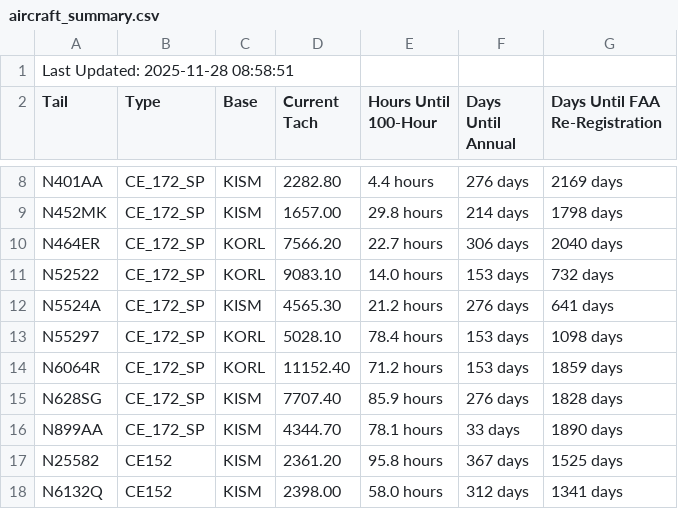
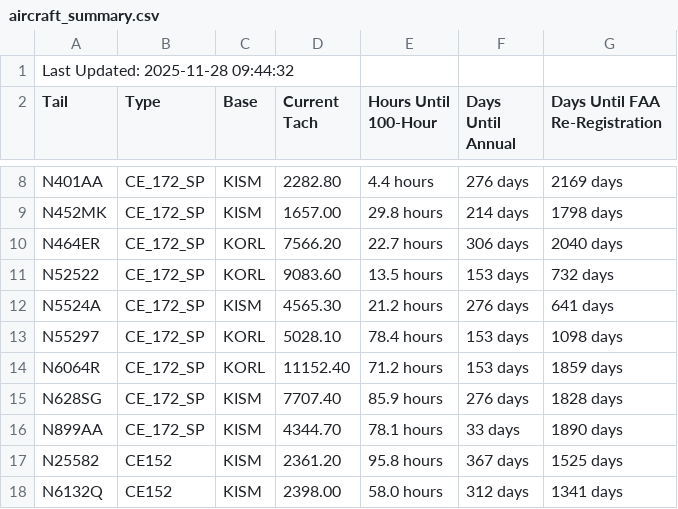
Before and after one commit to andrehebra/myfbo-hours-tracking, a CSV file: aircraft_summary.csv, drawn as a sheet; only a part is shown, gaps mark what is left out.

Commit message:
update at 2025-11-28 09:44:44

```diff
--- a/aircraft_summary.csv
+++ b/aircraft_summary.csv
@@ -1,2 +1,2 @@
-Last Updated: 2025-11-28 08:58:51
+Last Updated: 2025-11-28 09:44:32
 Tail,Type,Base,Current Tach,Hours Until 100-Hour,Days Until Annual,Days Until FAA Re-Registration
@@ -10,3 +10,3 @@ N452MK,CE_172_SP,KISM,1657.00,29.8 hours,214 days,1798 days
 N464ER,CE_172_SP,KORL,7566.20,22.7 hours,306 days,2040 days
-N52522,CE_172_SP,KORL,9083.10,14.0 hours,153 days,732 days
+N52522,CE_172_SP,KORL,9083.60,13.5 hours,153 days,732 days
 N5524A,CE_172_SP,KISM,4565.30,21.2 hours,276 days,641 days
```
